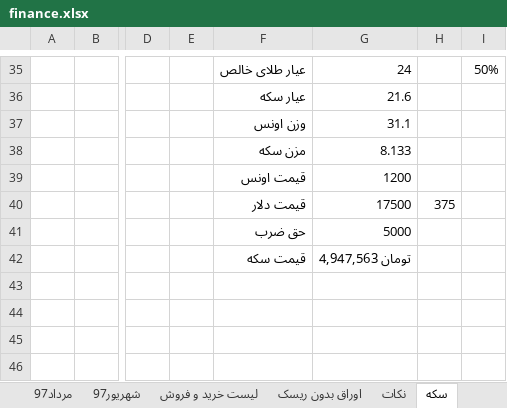
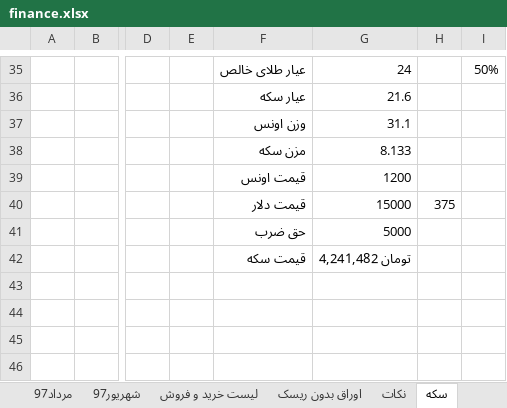
Before and after one commit to ali61n60/AudioDemo, an Excel workbook: AudioDemo/finance/finance.xlsx, sheet سکه, drawn as a sheet; only a part is shown, gaps mark what is left out; values as stored, in another font and other column widths than the file's, no borders; the diff names each change by its address in the sheet, - before the commit and + after, or states it on an @@ line.

```diff
--- a/AudioDemo/finance/finance.xlsx (sheet سکه)
+++ b/AudioDemo/finance/finance.xlsx (sheet سکه)
-G40: 17500
+G40: 15000
-G42: تومان 4,947,563
+G42: تومان 4,241,482
```
Also changed, not shown: 1 other file.
